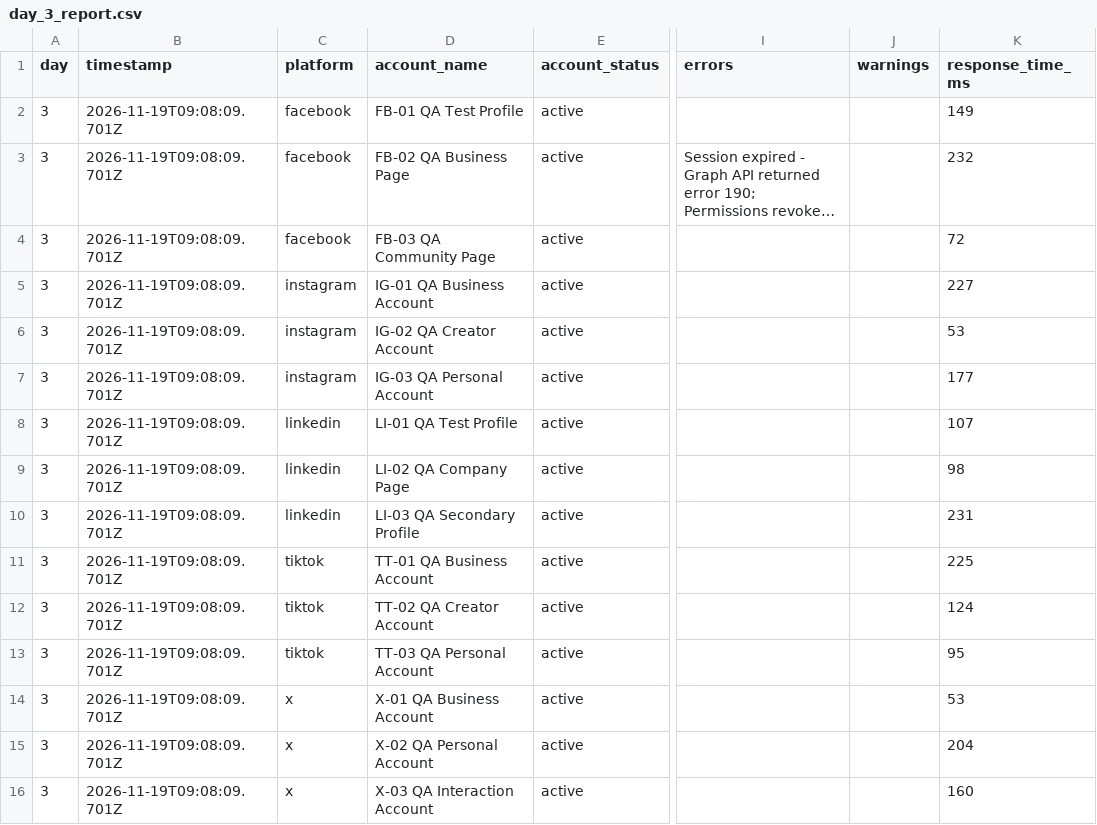
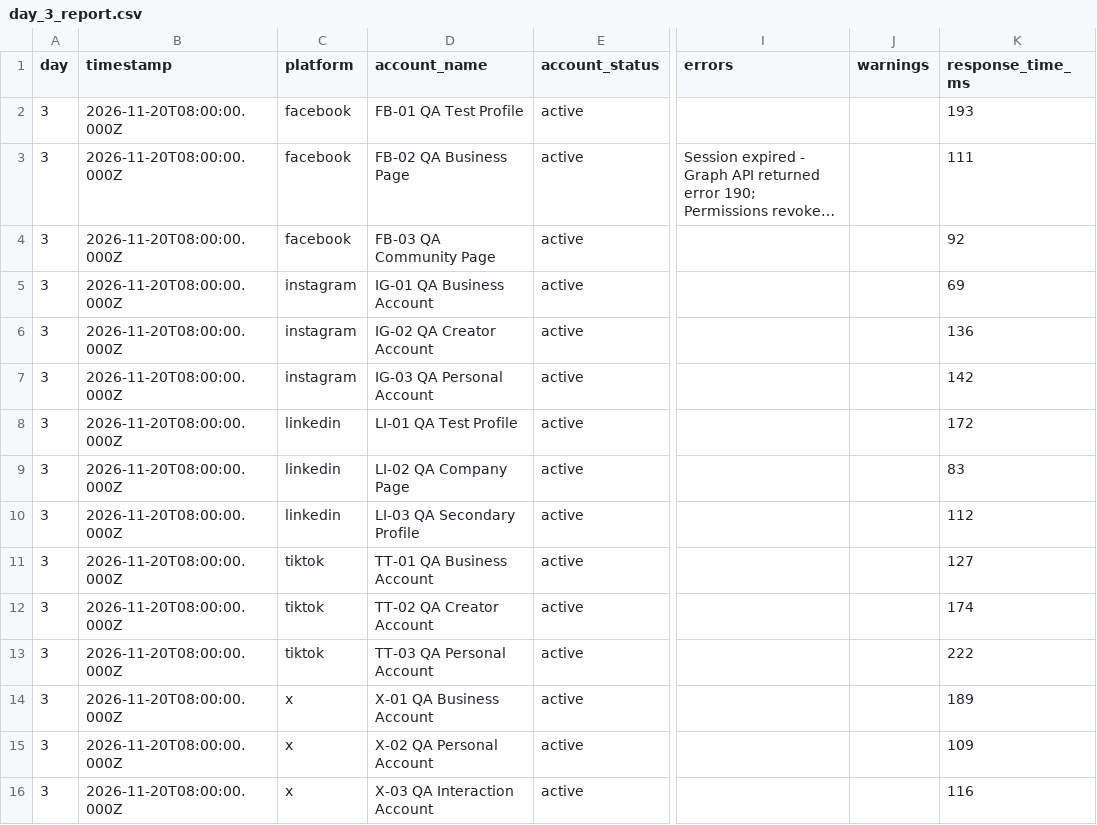
Before and after one commit to tobyfagboh/spikerz-qa-tool, a CSV file: reports/day_3_report.csv, drawn as a sheet; only a part is shown, gaps mark what is left out; long unchanged cells end in …; the diff names each change by its address in the sheet, - before the commit and + after, or states it on an @@ line.

```diff
--- a/reports/day_3_report.csv
+++ b/reports/day_3_report.csv
-B2:B16 (timestamp): 2026-11-19T09:08:09.701Z
+B2:B16 (timestamp): 2026-11-20T08:00:00.000Z
-K2 (response_time_ms): 149
+K2 (response_time_ms): 193
-K3 (response_time_ms): 232
+K3 (response_time_ms): 111
-K4 (response_time_ms): 72
+K4 (response_time_ms): 92
-K5 (response_time_ms): 227
+K5 (response_time_ms): 69
-K6 (response_time_ms): 53
+K6 (response_time_ms): 136
-K7 (response_time_ms): 177
+K7 (response_time_ms): 142
-K8 (response_time_ms): 107
+K8 (response_time_ms): 172
-K9 (response_time_ms): 98
+K9 (response_time_ms): 83
-K10 (response_time_ms): 231
+K10 (response_time_ms): 112
-K11 (response_time_ms): 225
+K11 (response_time_ms): 127
-K12 (response_time_ms): 124
+K12 (response_time_ms): 174
-K13 (response_time_ms): 95
+K13 (response_time_ms): 222
-K14 (response_time_ms): 53
+K14 (response_time_ms): 189
-K15 (response_time_ms): 204
+K15 (response_time_ms): 109
-K16 (response_time_ms): 160
+K16 (response_time_ms): 116
```
Also changed, not shown: reports/day_1_report.csv, reports/day_2_report.csv, 25 other files.
